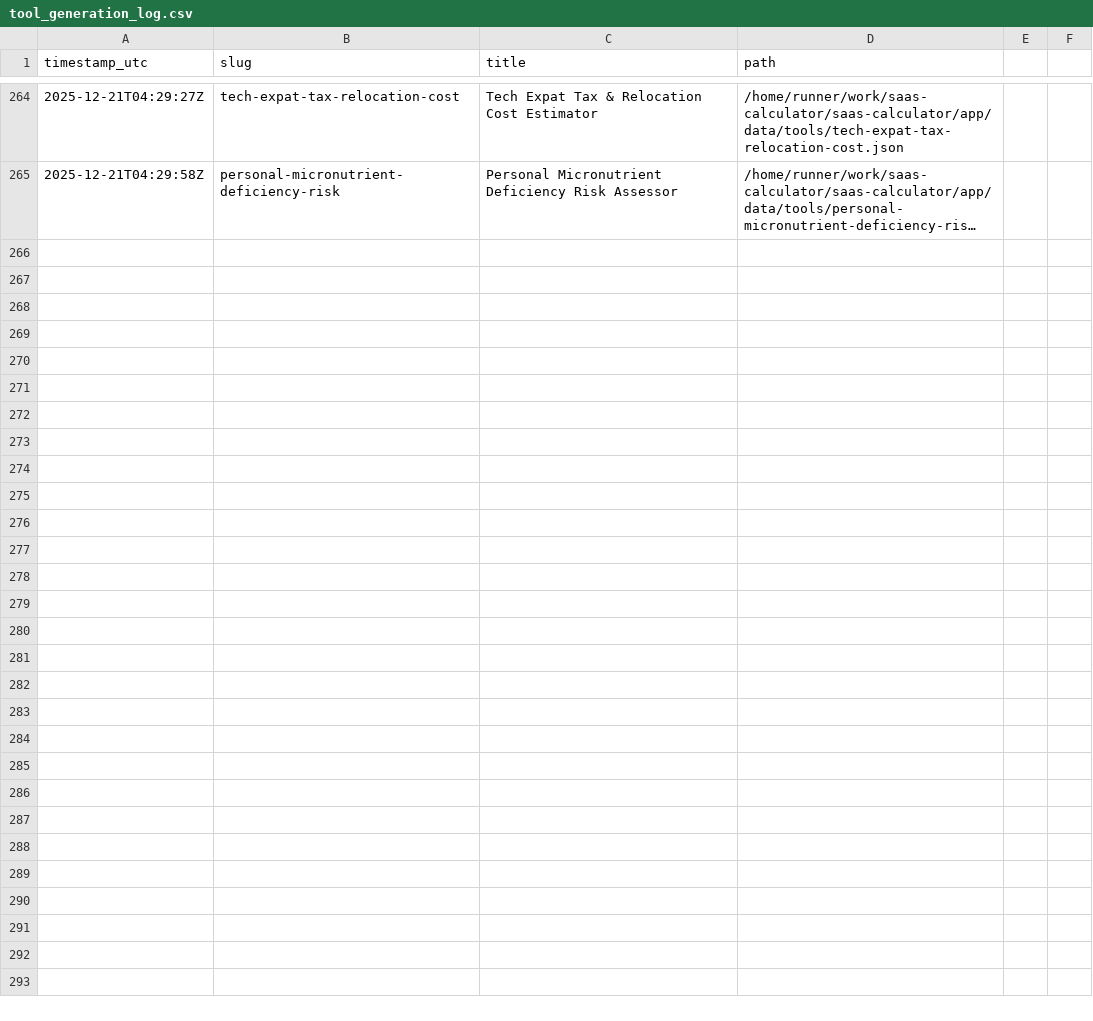
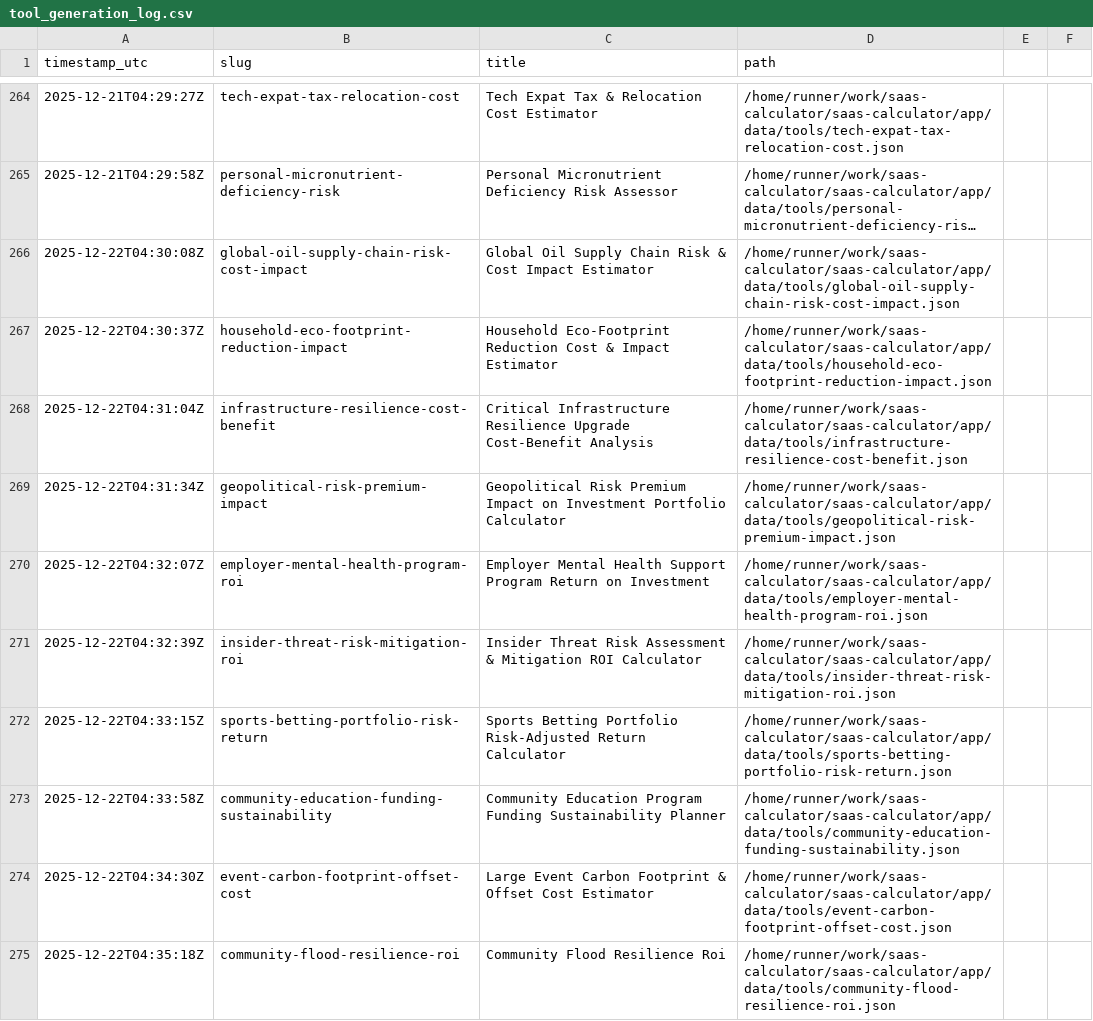
Before and after one commit to howell623-lang/saas-calculator, a CSV file: app/data/tool_generation_log.csv, drawn as a sheet; only a part is shown, gaps mark what is left out; long unchanged cells end in …; the diff names each change by its address in the sheet, - before the commit and + after, or states it on an @@ line.

Commit message:
chore: daily generated tools [skip ci]

```diff
--- a/app/data/tool_generation_log.csv
+++ b/app/data/tool_generation_log.csv
+row 266: 2025-12-22T04:30:08Z | global-oil-supply-chain-risk-cost-impact | Global Oil Supply Chain Risk & Cost Impact Estimator | /home/runner/work/saas-calculator/saas-calculator/app/data/tools/global-oil-supply-chain-risk-cost-impact.json
+row 267: 2025-12-22T04:30:37Z | household-eco-footprint-reduction-impact | Household Eco-Footprint Reduction Cost & Impact Estimator | /home/runner/work/saas-calculator/saas-calculator/app/data/tools/household-eco-footprint-reduction-impact.json
+row 268: 2025-12-22T04:31:04Z | infrastructure-resilience-cost-benefit | Critical Infrastructure Resilience Upgrade Cost-Benefit Analysis | /home/runner/work/saas-calculator/saas-calculator/app/data/tools/infrastructure-resilience-cost-benefit.json
+row 269: 2025-12-22T04:31:34Z | geopolitical-risk-premium-impact | Geopolitical Risk Premium Impact on Investment Portfolio Calculator | /home/runner/work/saas-calculator/saas-calculator/app/data/tools/geopolitical-risk-premium-impact.json
+row 270: 2025-12-22T04:32:07Z | employer-mental-health-program-roi | Employer Mental Health Support Program Return on Investment | /home/runner/work/saas-calculator/saas-calculator/app/data/tools/employer-mental-health-program-roi.json
+row 271: 2025-12-22T04:32:39Z | insider-threat-risk-mitigation-roi | Insider Threat Risk Assessment & Mitigation ROI Calculator | /home/runner/work/saas-calculator/saas-calculator/app/data/tools/insider-threat-risk-mitigation-roi.json
+row 272: 2025-12-22T04:33:15Z | sports-betting-portfolio-risk-return | Sports Betting Portfolio Risk-Adjusted Return Calculator | /home/runner/work/saas-calculator/saas-calculator/app/data/tools/sports-betting-portfolio-risk-return.json
+row 273: 2025-12-22T04:33:58Z | community-education-funding-sustainability | Community Education Program Funding Sustainability Planner | /home/runner/work/saas-calculator/saas-calculator/app/data/tools/community-education-funding-sustainability.json
+row 274: 2025-12-22T04:34:30Z | event-carbon-footprint-offset-cost | Large Event Carbon Footprint & Offset Cost Estimator | /home/runner/work/saas-calculator/saas-calculator/app/data/tools/event-carbon-footprint-offset-cost.json
+row 275: 2025-12-22T04:35:18Z | community-flood-resilience-roi | Community Flood Resilience Roi | /home/runner/work/saas-calculator/saas-calculator/app/data/tools/community-flood-resilience-roi.json
```
Also changed, not shown: 10 other files.
